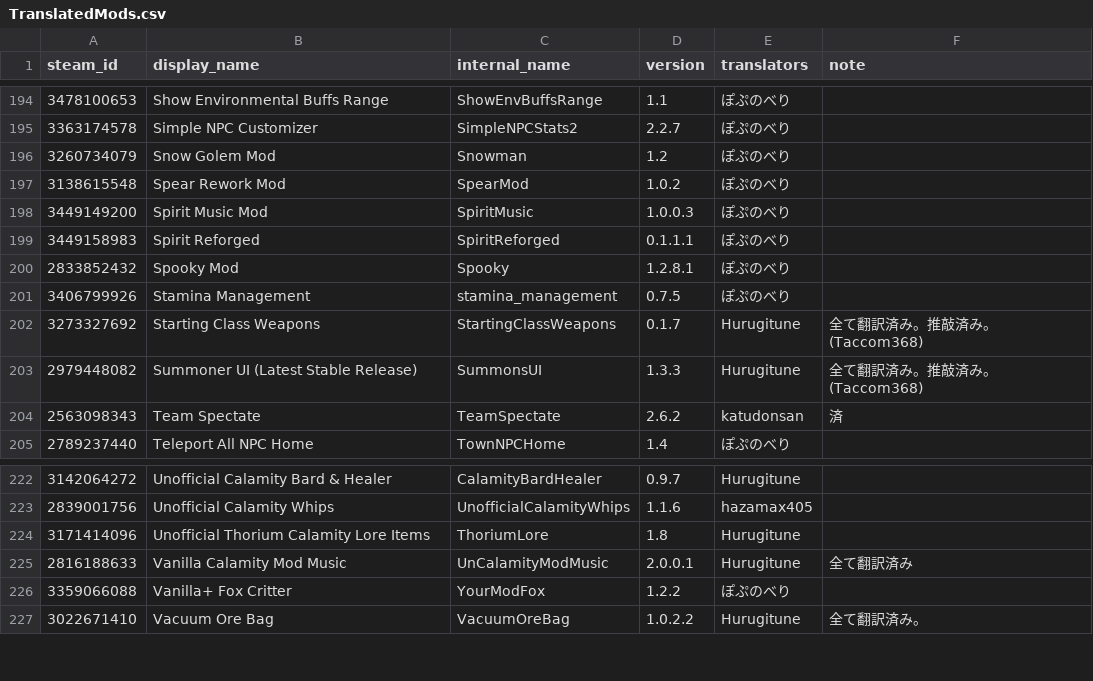
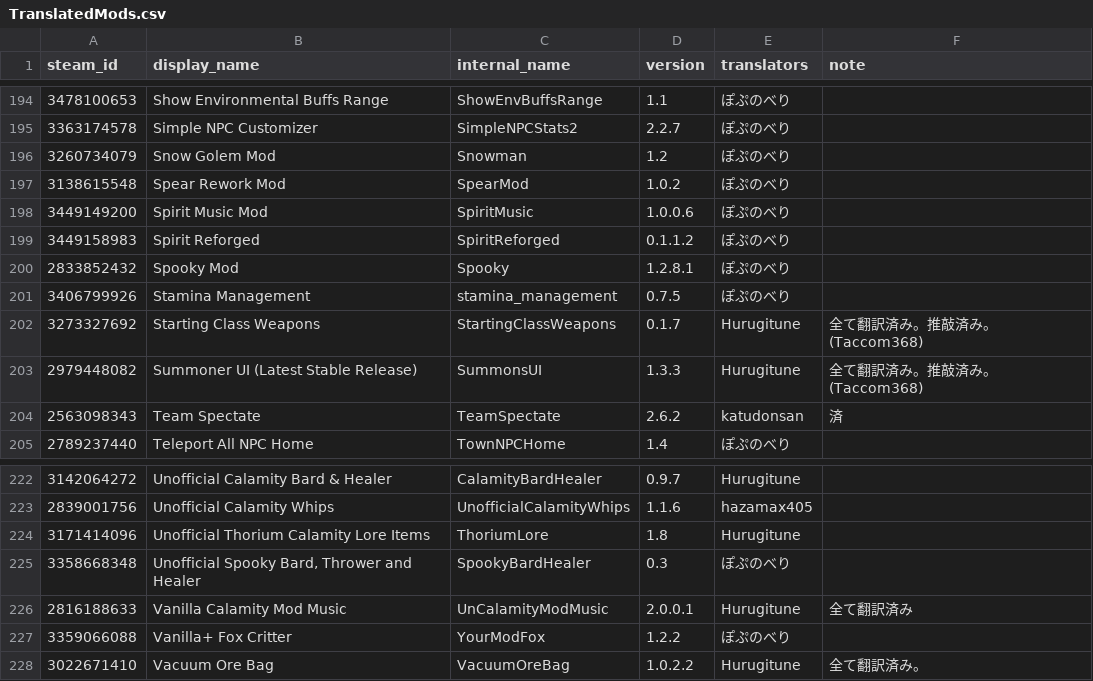
Before and after one commit to eva828/TMLHonyaku, a CSV file: TranslatedMods.csv, drawn as a sheet; only a part is shown, gaps mark what is left out.

Commit message:
1の新規翻訳と3の更新 (ぽぷのべり様より) (#98)
* 1の新規翻訳と3の更新 (ぽぷのべり様より)

* csvのエラーを修正

Unofficial Spooky Bard, Thrower and HealerがMod名にカンマを含むためダブルクオーテーションで囲む必要があった

```diff
--- a/TranslatedMods.csv
+++ b/TranslatedMods.csv
@@ -197,4 +197,4 @@ steam_id,display_name,internal_name,version,translators,note
 3138615548,Spear Rework Mod,SpearMod,1.0.2,ぽぷのべり,
-3449149200,Spirit Music Mod,SpiritMusic,1.0.0.3,ぽぷのべり,
-3449158983,Spirit Reforged,SpiritReforged,0.1.1.1,ぽぷのべり,
+3449149200,Spirit Music Mod,SpiritMusic,1.0.0.6,ぽぷのべり,
+3449158983,Spirit Reforged,SpiritReforged,0.1.1.2,ぽぷのべり,
 2833852432,Spooky Mod,Spooky,1.2.8.1,ぽぷのべり,
@@ -224,2 +224,3 @@ steam_id,display_name,internal_name,version,translators,note
 3171414096,Unofficial Thorium Calamity Lore Items,ThoriumLore,1.8,Hurugitune,
+3358668348,"Unofficial Spooky Bard, Thrower and Healer",SpookyBardHealer,0.3,ぽぷのべり,
 2816188633,Vanilla Calamity Mod Music,UnCalamityModMusic,2.0.0.1,Hurugitune,全て翻訳済み
```
Also changed, not shown: 4 other files.
